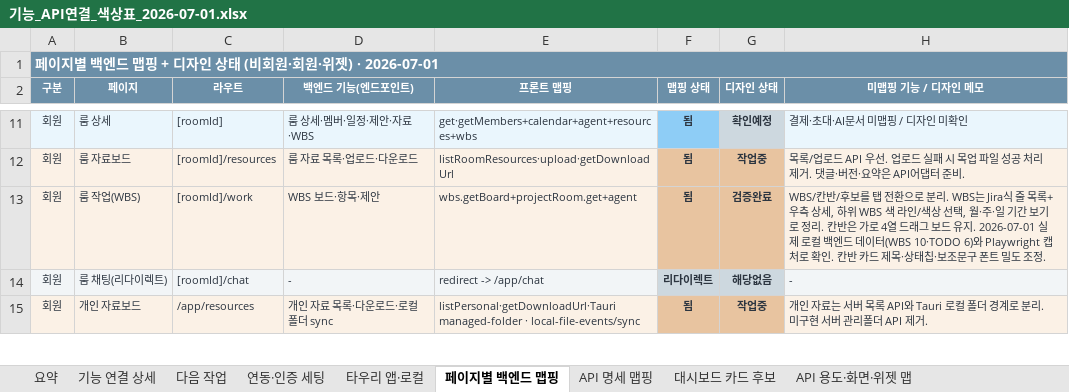
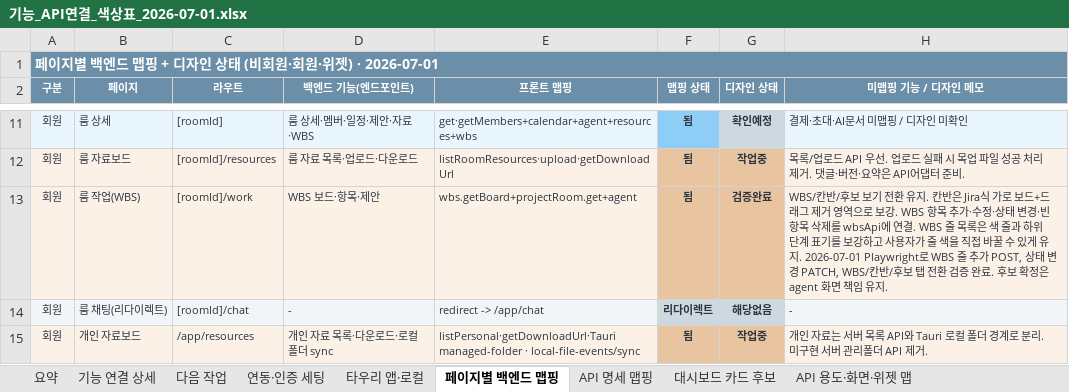
Before and after one commit to kosta-dev-sjh/bubli-frontend, an Excel workbook: docs/기능_API연결_색상표_2026-07-01.xlsx, sheet 페이지별 백엔드 맵핑, drawn as a sheet; only a part is shown, gaps mark what is left out; values as stored, in another font and other column widths than the file's, no borders; the diff names each change by its address in the sheet, - before the commit and + after, or states it on an @@ line.

```diff
--- a/docs/기능_API연결_색상표_2026-07-01.xlsx (sheet 페이지별 백엔드 맵핑)
+++ b/docs/기능_API연결_색상표_2026-07-01.xlsx (sheet 페이지별 백엔드 맵핑)
-H13 (미맵핑 기능 / 디자인 메모): …반/후보를 탭 전환으로 분리. WBS는 Jira식 줄 목록+우측 상세, 하위 WBS 색 라인/색상 선택, 월·주·일 기간 보기로 정리. 칸반은 가로 4열 드래그 보드 유지. 2026-07-01 실제 로컬 백엔드 데이터(WBS 10·TODO 6)와 Playwright 캡처로 확인. 칸반 카드 제목·상태칩·보조문구 폰트 밀도 조정.
+H13 (미맵핑 기능 / 디자인 메모): …반/후보 보기 전환 유지. 칸반은 Jira식 가로 보드+드래그 제거 영역으로 보강. WBS 항목 추가·수정·상태 변경·빈 항목 삭제를 wbsApi에 연결. WBS 줄 목록은 색 줄과 하위 단계 표기를 보강하고 사용자가 줄 색을 직접 바꿀 수 있게 유지. 2026-07-01 Playwright로 WBS 줄 추가 POST, 상태 변경 PATCH, WBS/칸반/후보 탭 전환 검증 완료. 후보 확정은 agent 화면 책임 유지.
```
Also changed, not shown: sheet 기능 연결 상세, 3 other files.
